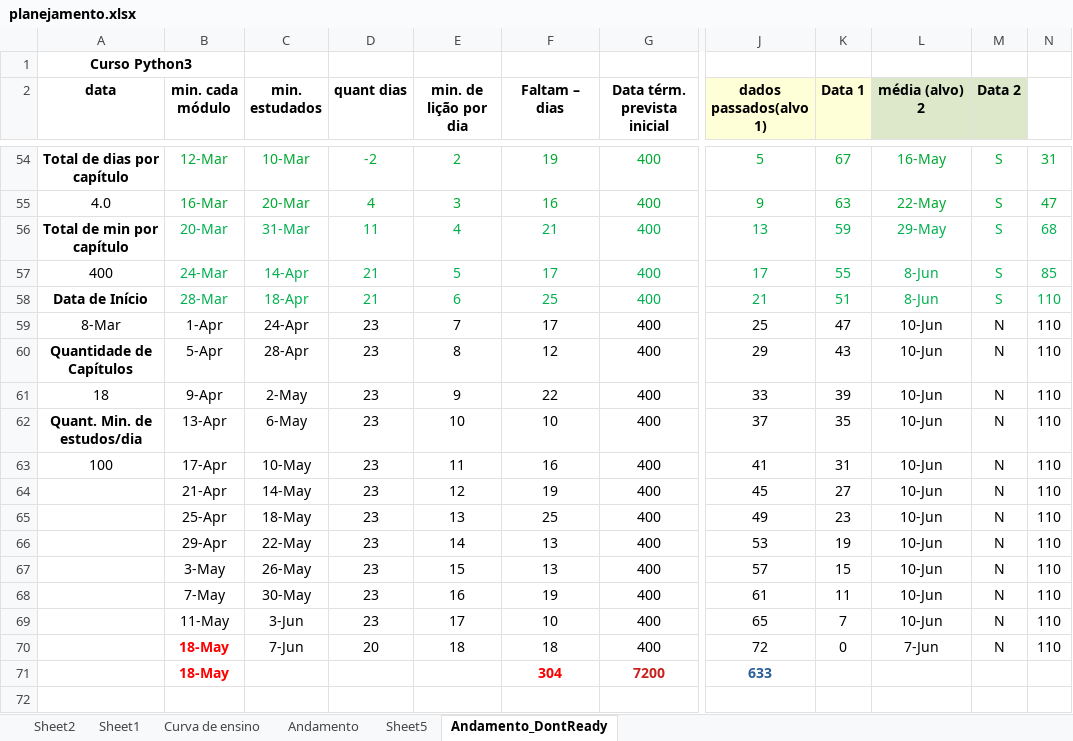
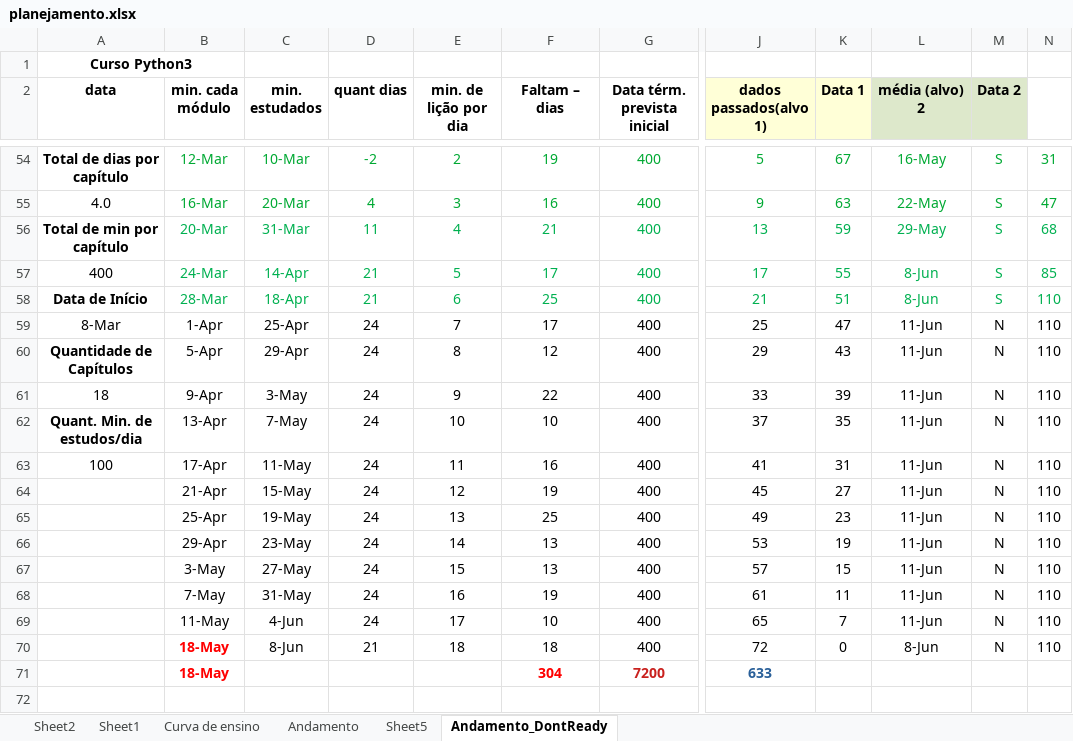
Before and after one commit to gustavopierre/LearningProject, an Excel workbook: planejamento.xlsx, sheet Andamento_DontReady, drawn as a sheet; only a part is shown, gaps mark what is left out; values as stored, in another font and other column widths than the file's, no borders; the diff covers the shown part only; the diff names each change by its address in the sheet, - before the commit and + after, or states it on an @@ line.

```diff
--- a/planejamento.xlsx (sheet Andamento_DontReady)
+++ b/planejamento.xlsx (sheet Andamento_DontReady)
-C59 (min. estudados): 24-Apr
+C59 (min. estudados): 25-Apr
-D59:D69 (quant dias): 23
+D59:D69 (quant dias): 24
-L59:L69 (média (alvo) 2): 10-Jun
+L59:L69 (média (alvo) 2): 11-Jun
-C60 (min. estudados): 28-Apr
+C60 (min. estudados): 29-Apr
-C61 (min. estudados): 2-May
+C61 (min. estudados): 3-May
-C62 (min. estudados): 6-May
+C62 (min. estudados): 7-May
-C63 (min. estudados): 10-May
+C63 (min. estudados): 11-May
-C64 (min. estudados): 14-May
+C64 (min. estudados): 15-May
-C65 (min. estudados): 18-May
+C65 (min. estudados): 19-May
-C66 (min. estudados): 22-May
+C66 (min. estudados): 23-May
-C67 (min. estudados): 26-May
+C67 (min. estudados): 27-May
-C68 (min. estudados): 30-May
+C68 (min. estudados): 31-May
-C69 (min. estudados): 3-Jun
+C69 (min. estudados): 4-Jun
-C70 (min. estudados): 7-Jun
+C70 (min. estudados): 8-Jun
-D70 (quant dias): 20
+D70 (quant dias): 21
-L70 (média (alvo) 2): 7-Jun
+L70 (média (alvo) 2): 8-Jun
```
Also changed, not shown: 48 edited cells elsewhere in this sheet, sheet Andamento, 7 other files.
